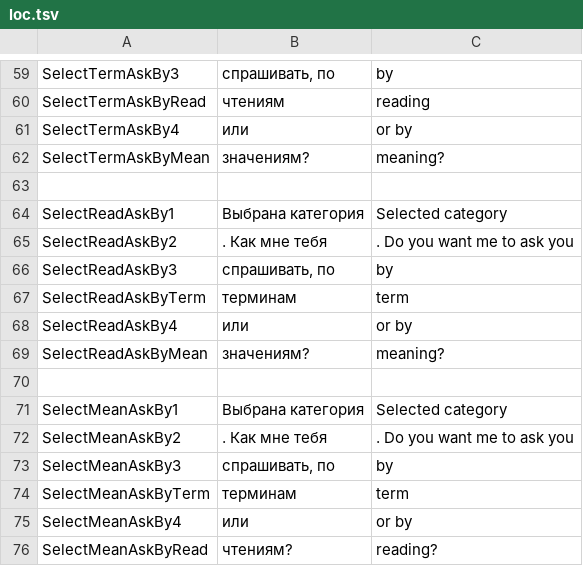
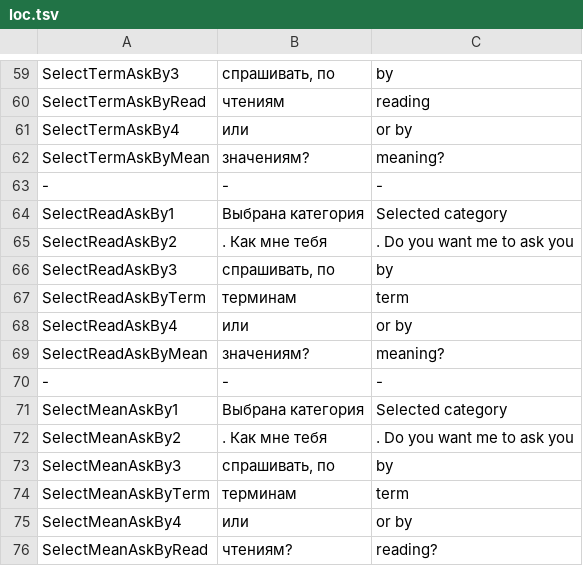
Before and after one commit to anupyldd/garibenka, a TSV file: Garibenka/Settings/loc.tsv, drawn as a sheet; only a part is shown, gaps mark what is left out; the diff covers the shown part only; the diff names each change by its address in the sheet, - before the commit and + after, or states it on an @@ line.

Commit message:
fix empty lines causing problems in loc file

```diff
--- a/Garibenka/Settings/loc.tsv
+++ b/Garibenka/Settings/loc.tsv
-row 63: (empty)
+row 63: - | - | -
-row 70: (empty)
+row 70: - | - | -
```
Also changed, not shown: 1 added row, 1 removed row and 32 edited cells elsewhere in this file.
